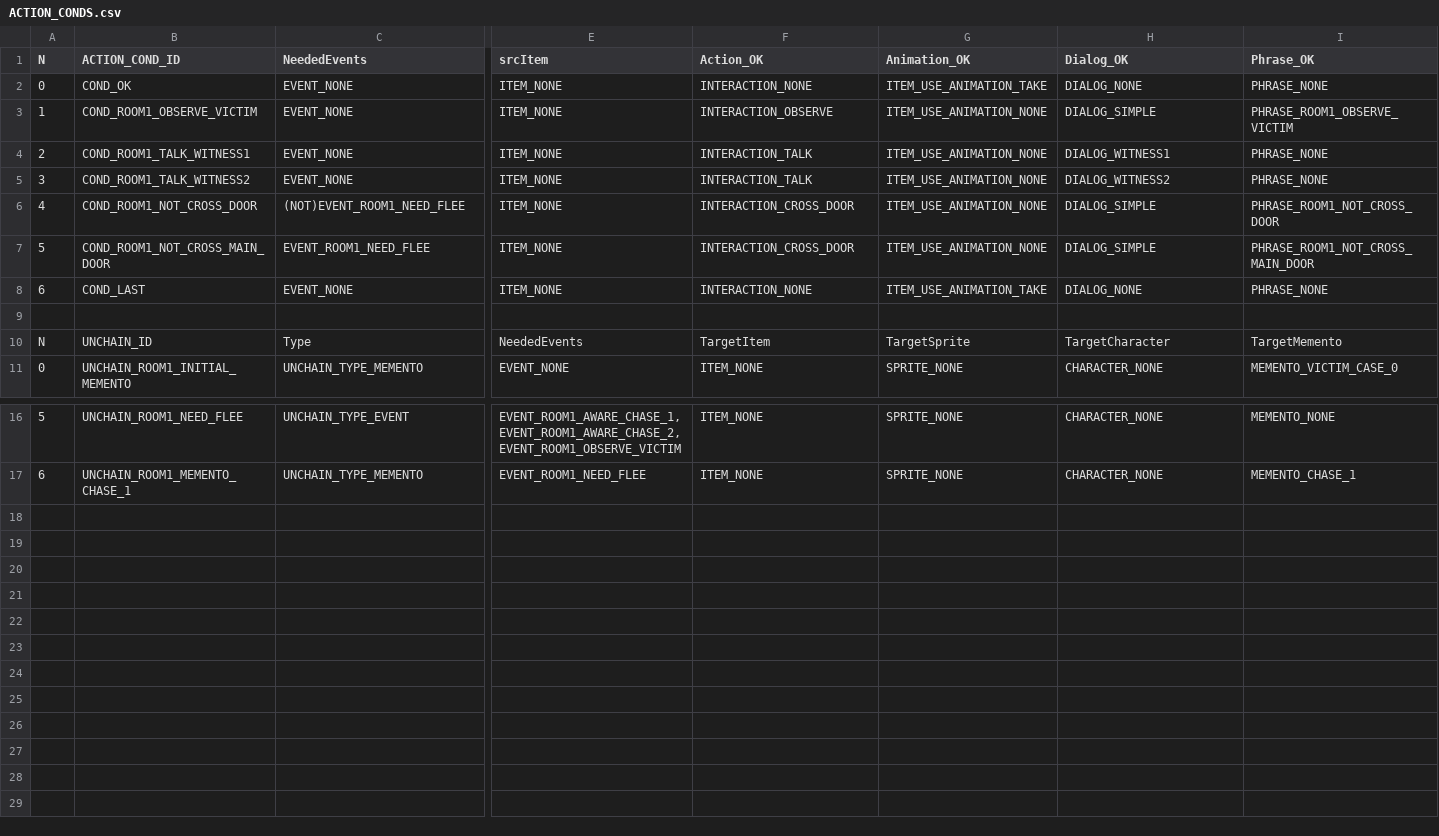
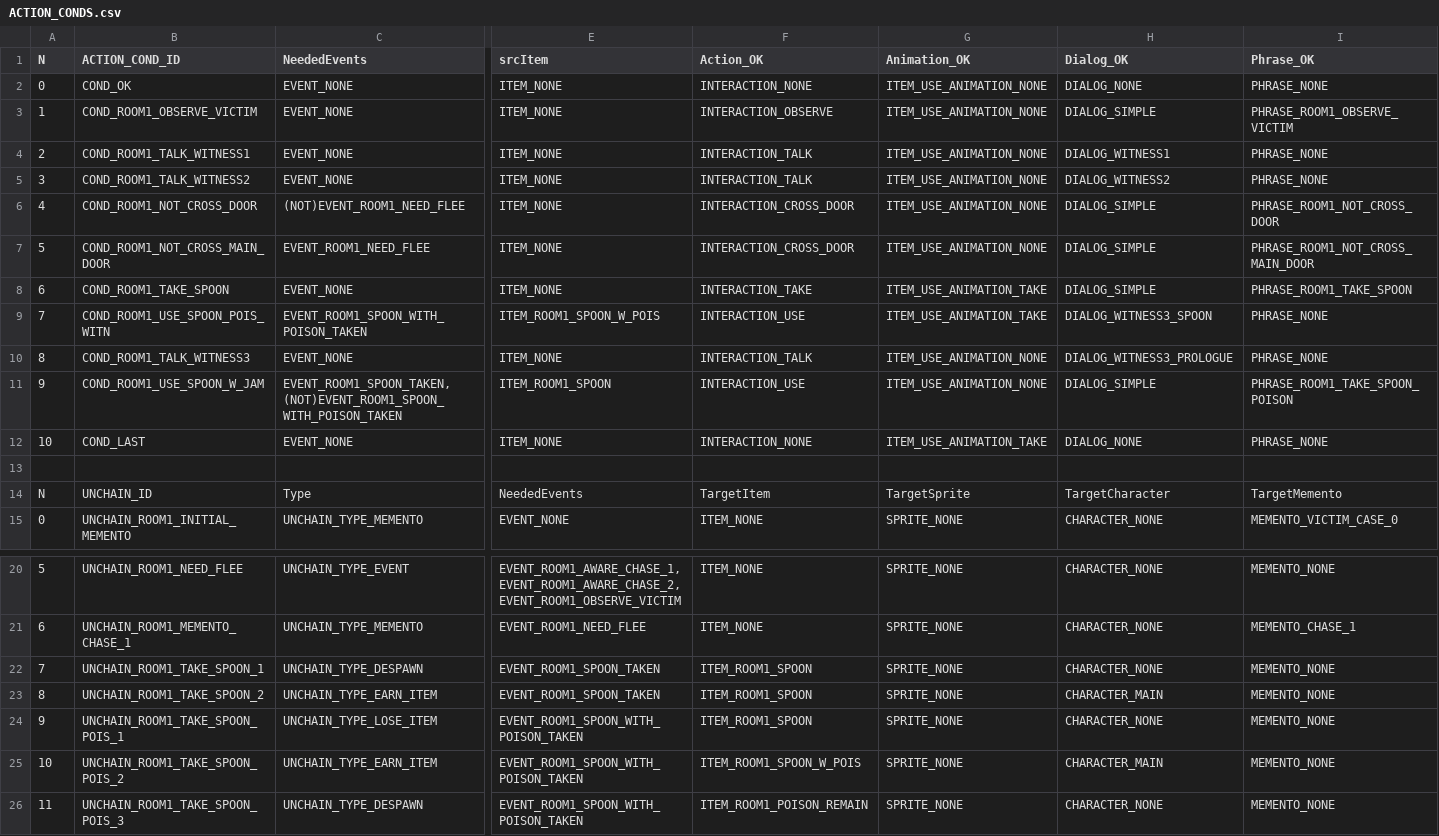
Before and after one commit to ivor4/Goblins3_AnotherQuest, a CSV file: VARMAP_Generator/ACTION_CONDS.csv, drawn as a sheet; only a part is shown, gaps mark what is left out; addresses are those after the commit; rows hold the shown columns only; the diff names each change by its address in the sheet, - before the commit and + after, or states it on an @@ line.

```diff
--- a/VARMAP_Generator/ACTION_CONDS.csv
+++ b/VARMAP_Generator/ACTION_CONDS.csv
-G2 (Animation_OK): ITEM_USE_ANIMATION_TAKE
+G2 (Animation_OK): ITEM_USE_ANIMATION_NONE
+row 8: 6 | COND_ROOM1_TAKE_SPOON | EVENT_NONE | ITEM_NONE | INTERACTION_TAKE | ITEM_USE_ANIMATION_TAKE | DIALOG_SIMPLE | PHRASE_ROOM1_TAKE_SPOON
+row 9: 7 | COND_ROOM1_USE_SPOON_POIS_WITN | EVENT_ROOM1_SPOON_WITH_POISON_TAKEN | ITEM_ROOM1_SPOON_W_POIS | INTERACTION_USE | ITEM_USE_ANIMATION_TAKE | DIALOG_WITNESS3_SPOON | PHRASE_NONE
+row 10: 8 | COND_ROOM1_TALK_WITNESS3 | EVENT_NONE | ITEM_NONE | INTERACTION_TALK | ITEM_USE_ANIMATION_NONE | DIALOG_WITNESS3_PROLOGUE | PHRASE_NONE
+row 11: 9 | COND_ROOM1_USE_SPOON_W_JAM | EVENT_ROOM1_SPOON_TAKEN, (NOT)EVENT_ROOM1_SPOON_WITH_POISON_TAKEN | ITEM_ROOM1_SPOON | INTERACTION_USE | ITEM_USE_ANIMATION_NONE | DIALOG_SIMPLE | PHRASE_ROOM1_TAKE_SPOON_POISON
-A12 (N): 6
+A12 (N): 10
+row 22: 7 | UNCHAIN_ROOM1_TAKE_SPOON_1 | UNCHAIN_TYPE_DESPAWN | EVENT_ROOM1_SPOON_TAKEN | ITEM_ROOM1_SPOON | SPRITE_NONE | CHARACTER_NONE | MEMENTO_NONE
+row 23: 8 | UNCHAIN_ROOM1_TAKE_SPOON_2 | UNCHAIN_TYPE_EARN_ITEM | EVENT_ROOM1_SPOON_TAKEN | ITEM_ROOM1_SPOON | SPRITE_NONE | CHARACTER_MAIN | MEMENTO_NONE
+row 24: 9 | UNCHAIN_ROOM1_TAKE_SPOON_POIS_1 | UNCHAIN_TYPE_LOSE_ITEM | EVENT_ROOM1_SPOON_WITH_POISON_TAKEN | ITEM_ROOM1_SPOON | SPRITE_NONE | CHARACTER_NONE | MEMENTO_NONE
+row 25: 10 | UNCHAIN_ROOM1_TAKE_SPOON_POIS_2 | UNCHAIN_TYPE_EARN_ITEM | EVENT_ROOM1_SPOON_WITH_POISON_TAKEN | ITEM_ROOM1_SPOON_W_POIS | SPRITE_NONE | CHARACTER_MAIN | MEMENTO_NONE
+row 26: 11 | UNCHAIN_ROOM1_TAKE_SPOON_POIS_3 | UNCHAIN_TYPE_DESPAWN | EVENT_ROOM1_SPOON_WITH_POISON_TAKEN | ITEM_ROOM1_POISON_REMAIN | SPRITE_NONE | CHARACTER_NONE | MEMENTO_NONE
```
Also changed, not shown: Gob3AQ/Assets/Dialogs/PHRASES_CSV.csv, VARMAP_Generator/DIALOGS.csv, 38 other files.
